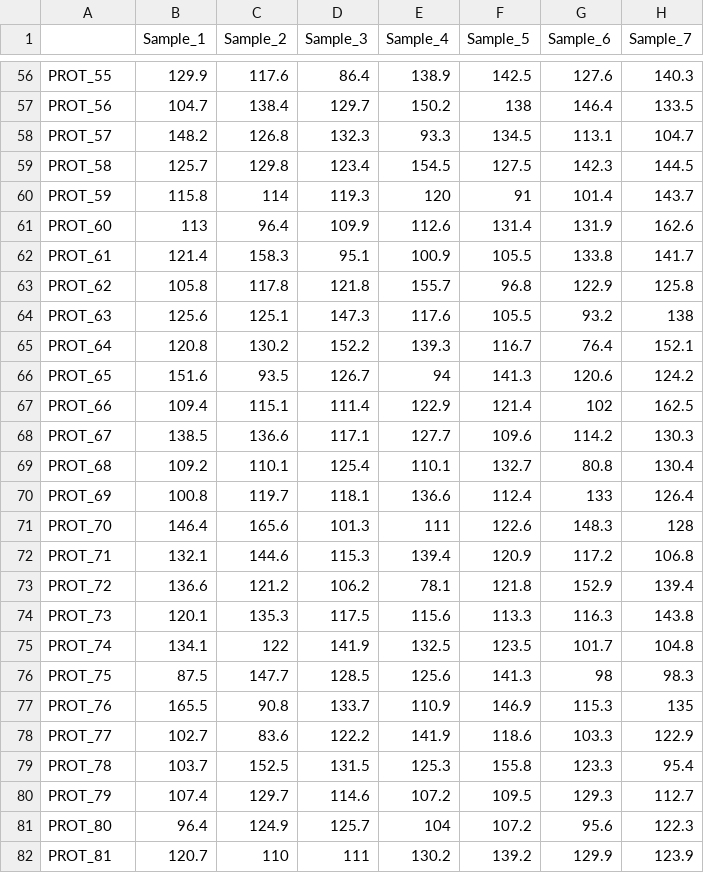
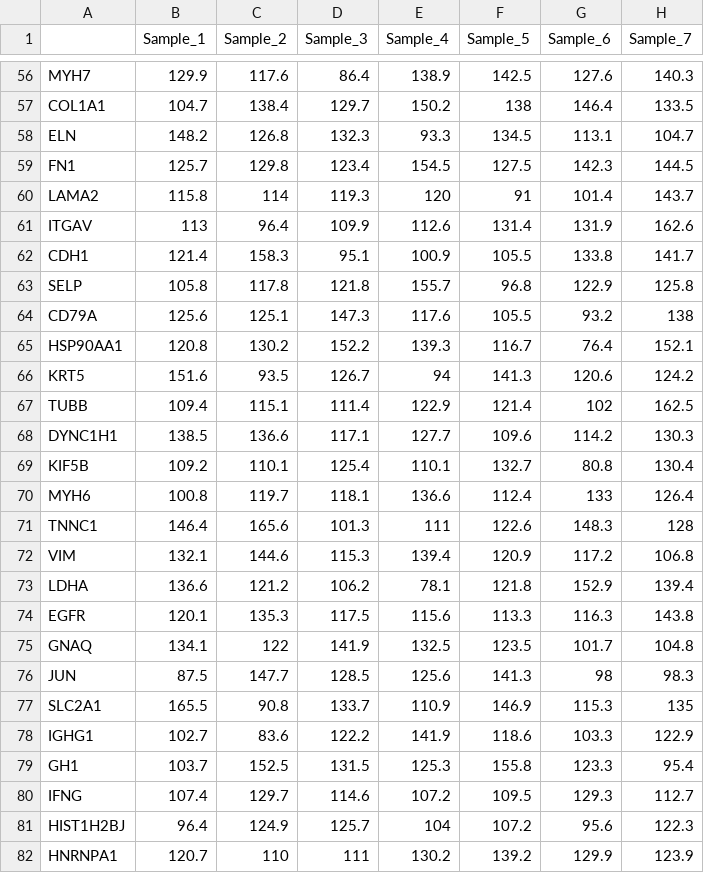
Before and after one commit to futianfan/GenoCraft, a CSV file: protein/protein_expression.csv, drawn as a sheet; only a part is shown, gaps mark what is left out; the diff covers the shown part only; the diff names each change by its address in the sheet, - before the commit and + after, or states it on an @@ line.

```diff
--- a/protein/protein_expression.csv
+++ b/protein/protein_expression.csv
-A56: PROT_55
+A56: MYH7
-A57: PROT_56
+A57: COL1A1
-A58: PROT_57
+A58: ELN
-A59: PROT_58
+A59: FN1
-A60: PROT_59
+A60: LAMA2
-A61: PROT_60
+A61: ITGAV
-A62: PROT_61
+A62: CDH1
-A63: PROT_62
+A63: SELP
-A64: PROT_63
+A64: CD79A
-A65: PROT_64
+A65: HSP90AA1
-A66: PROT_65
+A66: KRT5
-A67: PROT_66
+A67: TUBB
-A68: PROT_67
+A68: DYNC1H1
-A69: PROT_68
+A69: KIF5B
-A70: PROT_69
+A70: MYH6
-A71: PROT_70
+A71: TNNC1
-A72: PROT_71
+A72: VIM
-A73: PROT_72
+A73: LDHA
-A74: PROT_73
+A74: EGFR
-A75: PROT_74
+A75: GNAQ
-A76: PROT_75
+A76: JUN
-A77: PROT_76
+A77: SLC2A1
-A78: PROT_77
+A78: IGHG1
-A79: PROT_78
+A79: GH1
-A80: PROT_79
+A80: IFNG
-A81: PROT_80
+A81: HIST1H2BJ
-A82: PROT_81
+A82: HNRNPA1
```
Also changed, not shown: 73 edited cells elsewhere in this file.
